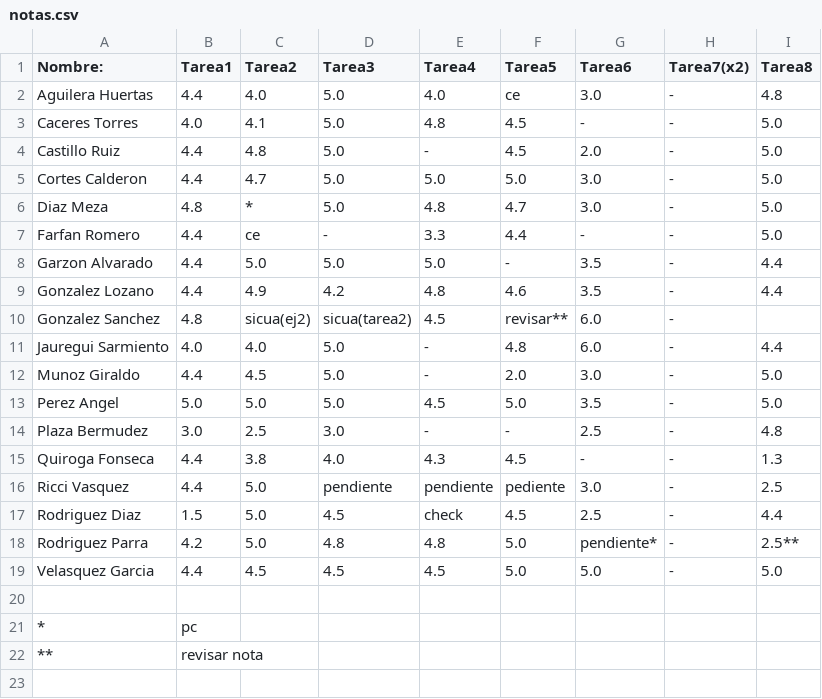
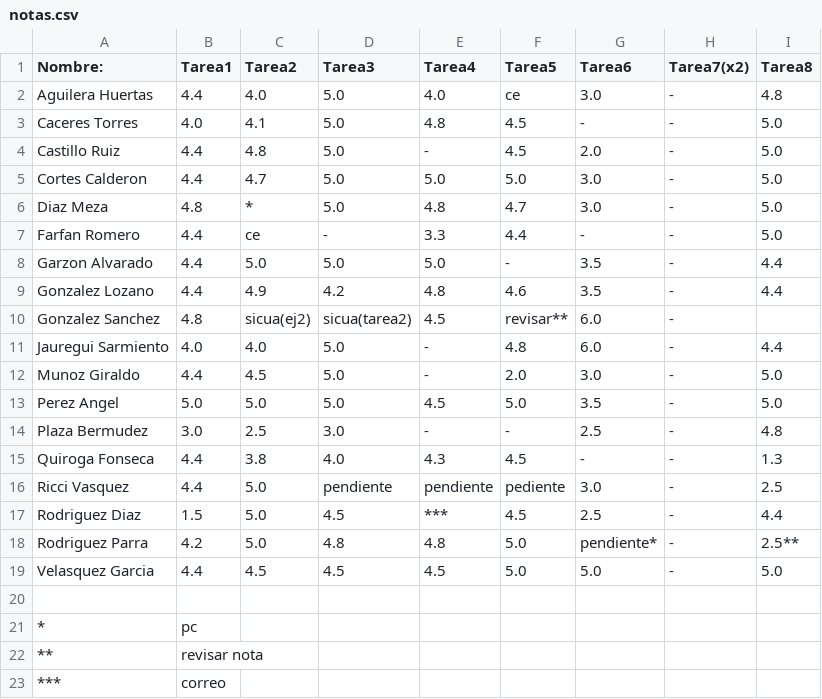
Before and after one commit to ComputoCienciasUniandes/HerramientasComputacionales, a CSV file: notas/grupo1/notas.csv, drawn as a sheet; the diff names each change by its address in the sheet, - before the commit and + after, or states it on an @@ line.

Commit message:
Update notas.csv

```diff
--- a/notas/grupo1/notas.csv
+++ b/notas/grupo1/notas.csv
-E17 (Tarea4): check
+E17 (Tarea4): ***
+row 23: *** | correo
```
